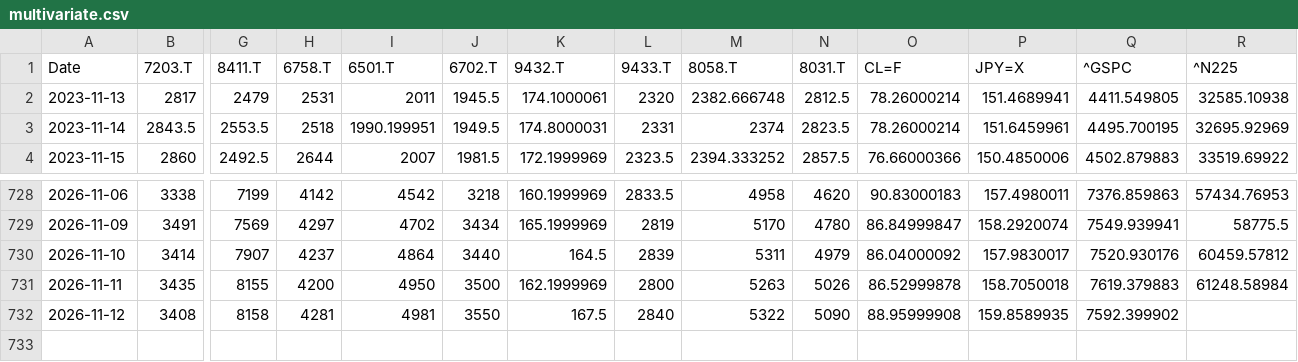
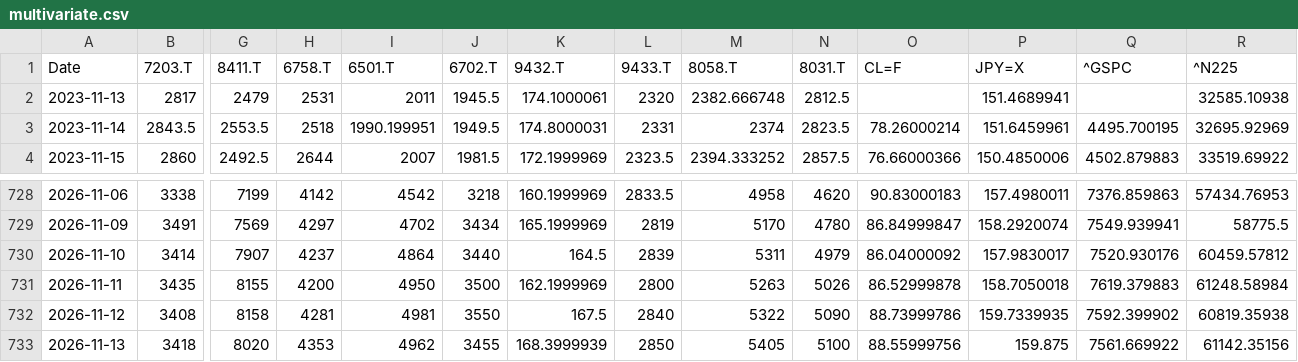
Before and after one commit to europanite/client-side-time-series-forecast-ai, a CSV file: data/stocks/multivariate.csv, drawn as a sheet; only a part is shown, gaps mark what is left out; rows hold the shown columns only; the diff names each change by its address in the sheet, - before the commit and + after, or states it on an @@ line.

```diff
--- a/data/stocks/multivariate.csv
+++ b/data/stocks/multivariate.csv
-O2 (CL=F): 78.26000214
+O2 (CL=F): (empty)
-Q2 (^GSPC): 4411.549805
+Q2 (^GSPC): (empty)
-O732 (CL=F): 88.95999908
+O732 (CL=F): 88.73999786
-P732 (JPY=X): 159.8589935
+P732 (JPY=X): 159.7339935
-R732 (^N225): (empty)
+R732 (^N225): 60819.35938
+row 733: 2026-11-13 | 3418 | 8020 | 4353 | 4962 | 3455 | 168.3999939 | 2850 | 5405 | 5100 | 88.55999756 | 159.875 | 7561.669922 | 61142.35156
```
Also changed, not shown: data/stocks/multivariate.opens.csv, 3 other files.
